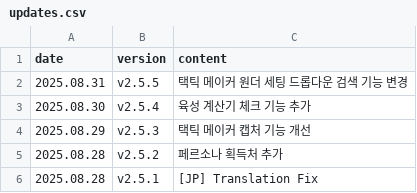
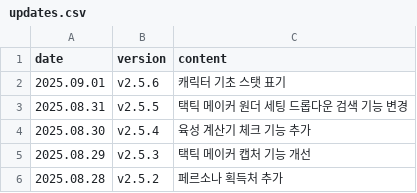
Before and after one commit to absolroot/lufelnet, a CSV file: data/kr/updates.csv, drawn as a sheet; only a part is shown; the shorter side is filled out with more unchanged rows.

```diff
--- a/data/kr/updates.csv
+++ b/data/kr/updates.csv
@@ -1,2 +1,3 @@
 date,version,content
+2025.09.01,v2.5.6,캐릭터 기초 스탯 표기
 2025.08.31,v2.5.5,택틱 메이커 원더 세팅 드롭다운 검색 기능 변경
```
Also changed, not shown: 7 other files.
